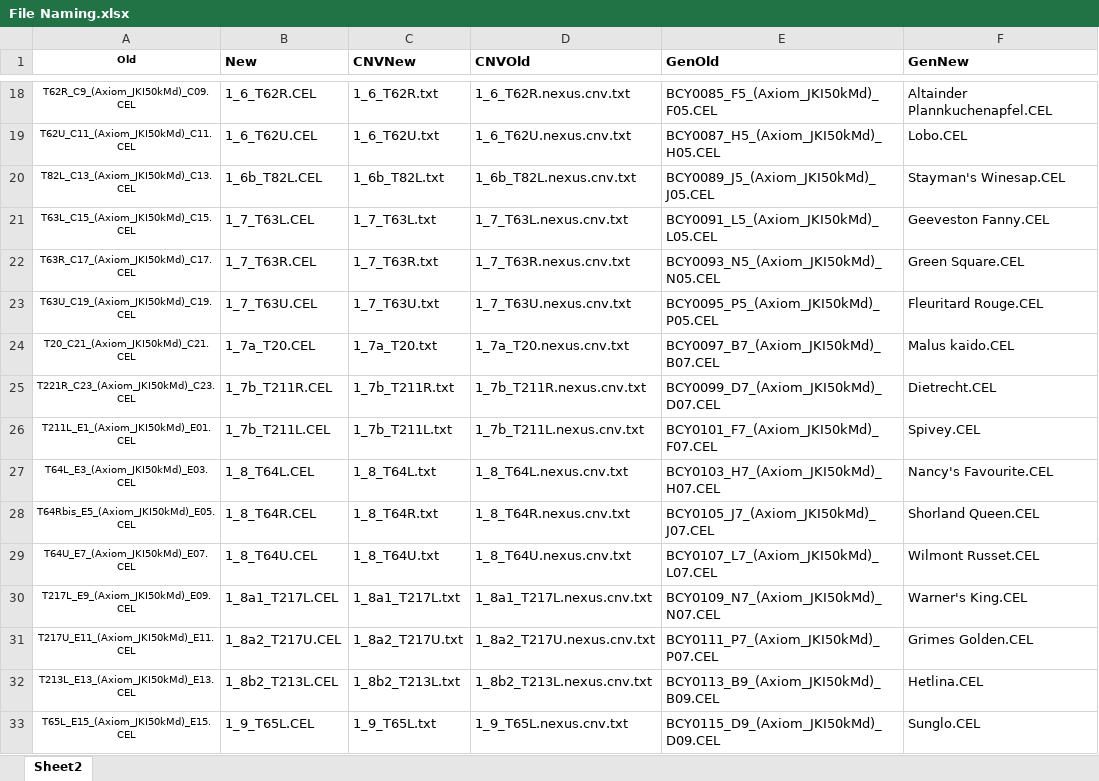
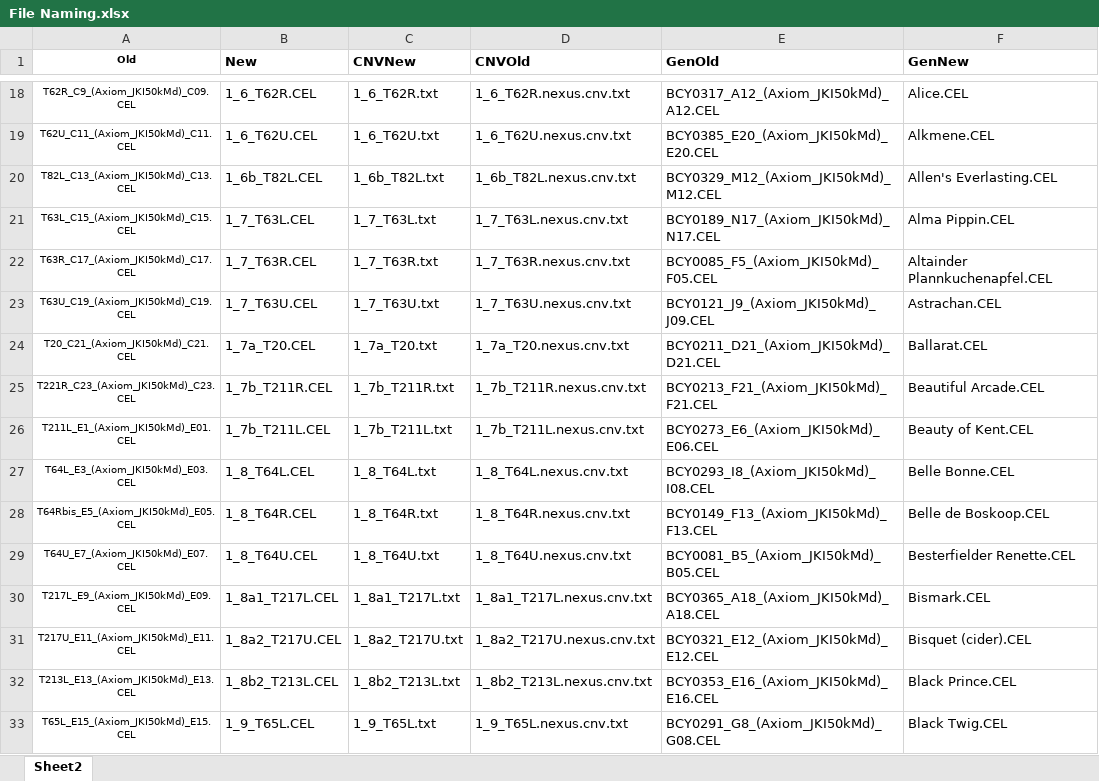
Before and after one commit to aaronhewson/Rename_Sample_Files, an Excel workbook: File Naming.xlsx, sheet Sheet2, drawn as a sheet; only a part is shown, gaps mark what is left out; values as stored, in another font and other column widths than the file's, no borders; the diff covers the shown part only; the diff names each change by its address in the sheet, - before the commit and + after, or states it on an @@ line.

```diff
--- a/File Naming.xlsx (sheet Sheet2)
+++ b/File Naming.xlsx (sheet Sheet2)
-E18 (GenOld): BCY0085_F5_(Axiom_JKI50kMd)_F05.CEL
+E18 (GenOld): BCY0317_A12_(Axiom_JKI50kMd)_A12.CEL
-F18 (GenNew): Altainder Plannkuchenapfel.CEL
+F18 (GenNew): Alice.CEL
-E19 (GenOld): BCY0087_H5_(Axiom_JKI50kMd)_H05.CEL
+E19 (GenOld): BCY0385_E20_(Axiom_JKI50kMd)_E20.CEL
-F19 (GenNew): Lobo.CEL
+F19 (GenNew): Alkmene.CEL
-E20 (GenOld): BCY0089_J5_(Axiom_JKI50kMd)_J05.CEL
+E20 (GenOld): BCY0329_M12_(Axiom_JKI50kMd)_M12.CEL
-F20 (GenNew): Stayman's Winesap.CEL
+F20 (GenNew): Allen's Everlasting.CEL
-E21 (GenOld): BCY0091_L5_(Axiom_JKI50kMd)_L05.CEL
+E21 (GenOld): BCY0189_N17_(Axiom_JKI50kMd)_N17.CEL
-F21 (GenNew): Geeveston Fanny.CEL
+F21 (GenNew): Alma Pippin.CEL
-E22 (GenOld): BCY0093_N5_(Axiom_JKI50kMd)_N05.CEL
+E22 (GenOld): BCY0085_F5_(Axiom_JKI50kMd)_F05.CEL
-F22 (GenNew): Green Square.CEL
+F22 (GenNew): Altainder Plannkuchenapfel.CEL
-E23 (GenOld): BCY0095_P5_(Axiom_JKI50kMd)_P05.CEL
+E23 (GenOld): BCY0121_J9_(Axiom_JKI50kMd)_J09.CEL
-F23 (GenNew): Fleuritard Rouge.CEL
+F23 (GenNew): Astrachan.CEL
-E24 (GenOld): BCY0097_B7_(Axiom_JKI50kMd)_B07.CEL
+E24 (GenOld): BCY0211_D21_(Axiom_JKI50kMd)_D21.CEL
-F24 (GenNew): Malus kaido.CEL
+F24 (GenNew): Ballarat.CEL
-E25 (GenOld): BCY0099_D7_(Axiom_JKI50kMd)_D07.CEL
+E25 (GenOld): BCY0213_F21_(Axiom_JKI50kMd)_F21.CEL
-F25 (GenNew): Dietrecht.CEL
+F25 (GenNew): Beautiful Arcade.CEL
-E26 (GenOld): BCY0101_F7_(Axiom_JKI50kMd)_F07.CEL
+E26 (GenOld): BCY0273_E6_(Axiom_JKI50kMd)_E06.CEL
-F26 (GenNew): Spivey.CEL
+F26 (GenNew): Beauty of Kent.CEL
-E27 (GenOld): BCY0103_H7_(Axiom_JKI50kMd)_H07.CEL
+E27 (GenOld): BCY0293_I8_(Axiom_JKI50kMd)_I08.CEL
-F27 (GenNew): Nancy's Favourite.CEL
+F27 (GenNew): Belle Bonne.CEL
-E28 (GenOld): BCY0105_J7_(Axiom_JKI50kMd)_J07.CEL
+E28 (GenOld): BCY0149_F13_(Axiom_JKI50kMd)_F13.CEL
-F28 (GenNew): Shorland Queen.CEL
+F28 (GenNew): Belle de Boskoop.CEL
-E29 (GenOld): BCY0107_L7_(Axiom_JKI50kMd)_L07.CEL
+E29 (GenOld): BCY0081_B5_(Axiom_JKI50kMd)_B05.CEL
-F29 (GenNew): Wilmont Russet.CEL
+F29 (GenNew): Besterfielder Renette.CEL
-E30 (GenOld): BCY0109_N7_(Axiom_JKI50kMd)_N07.CEL
+E30 (GenOld): BCY0365_A18_(Axiom_JKI50kMd)_A18.CEL
-F30 (GenNew): Warner's King.CEL
+F30 (GenNew): Bismark.CEL
-E31 (GenOld): BCY0111_P7_(Axiom_JKI50kMd)_P07.CEL
+E31 (GenOld): BCY0321_E12_(Axiom_JKI50kMd)_E12.CEL
-F31 (GenNew): Grimes Golden.CEL
+F31 (GenNew): Bisquet (cider).CEL
-E32 (GenOld): BCY0113_B9_(Axiom_JKI50kMd)_B09.CEL
+E32 (GenOld): BCY0353_E16_(Axiom_JKI50kMd)_E16.CEL
-F32 (GenNew): Hetlina.CEL
+F32 (GenNew): Black Prince.CEL
-E33 (GenOld): BCY0115_D9_(Axiom_JKI50kMd)_D09.CEL
+E33 (GenOld): BCY0291_G8_(Axiom_JKI50kMd)_G08.CEL
-F33 (GenNew): Sunglo.CEL
+F33 (GenNew): Black Twig.CEL
```
Also changed, not shown: 354 edited cells elsewhere in this sheet.
